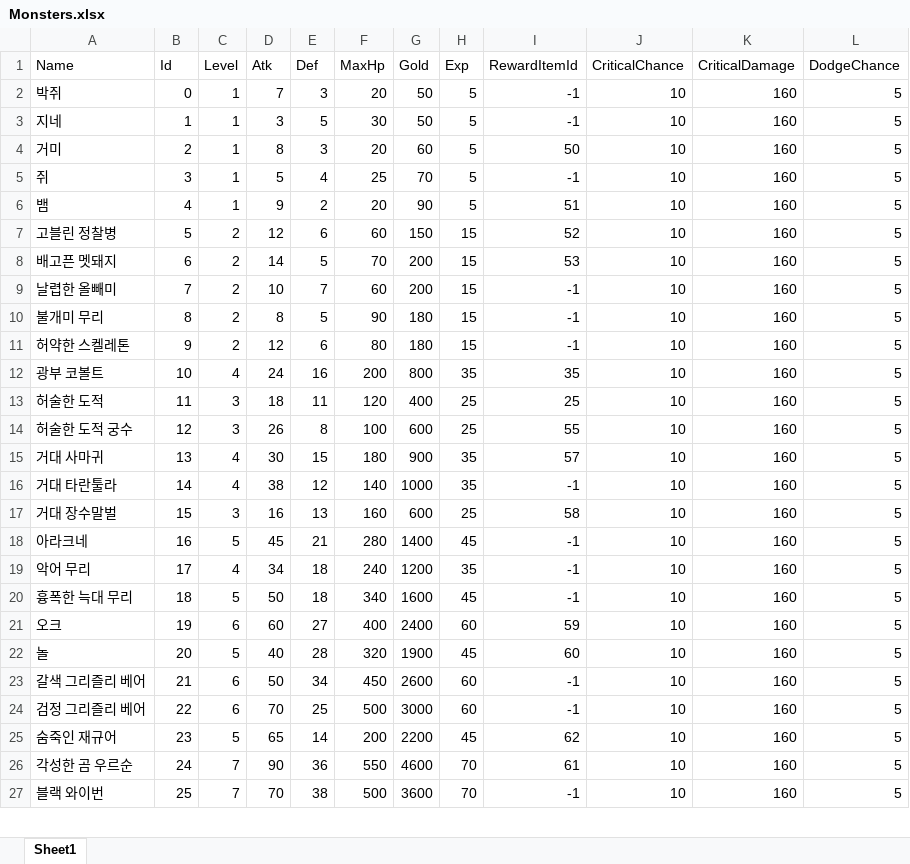
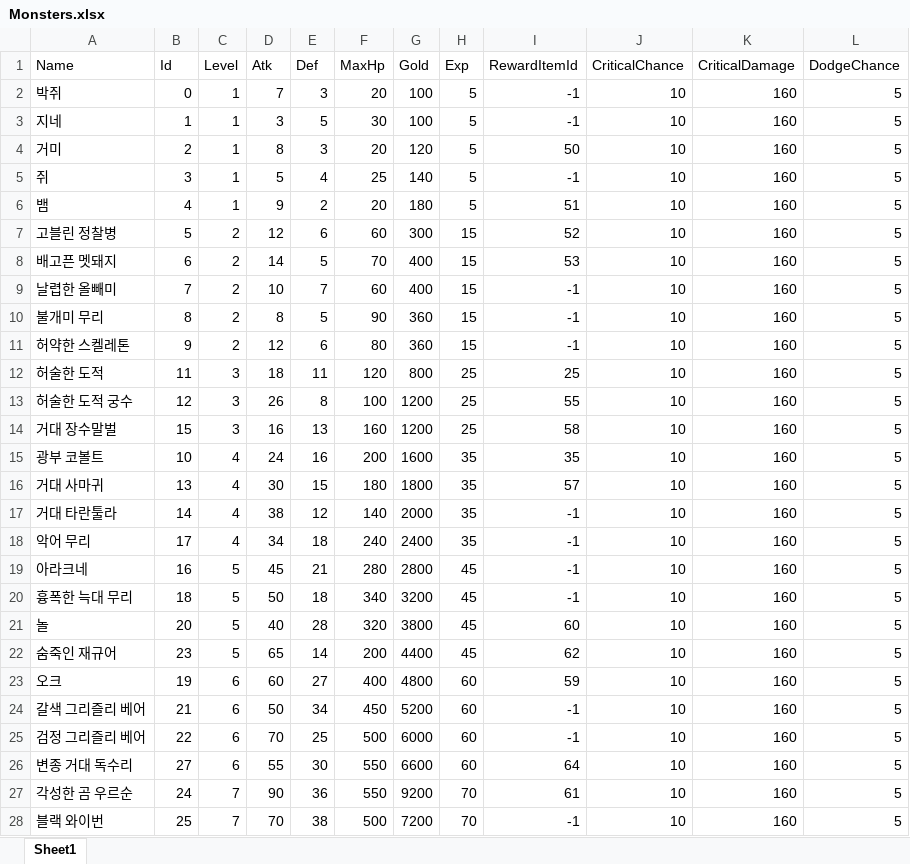
Before and after one commit to homebd/TeamTextRPG, an Excel workbook: TeamTextRPG/Data/Excel/Monsters.xlsx, sheet Sheet1, drawn as a sheet; only a part is shown; values as stored, in another font and other column widths than the file's, no borders; removed rows and columns are numbered as before the commit, all else as after; the diff covers the shown part only; the diff names each change by its address in the sheet, - before the commit and + after, or states it on an @@ line.

Commit message:
goldReward, restCost, DamageFormular modified

```diff
--- a/TeamTextRPG/Data/Excel/Monsters.xlsx (sheet Sheet1)
+++ b/TeamTextRPG/Data/Excel/Monsters.xlsx (sheet Sheet1)
-G2:G3 (Gold): 50
+G2:G3 (Gold): 100
-G4 (Gold): 60
+G4 (Gold): 120
-G5 (Gold): 70
+G5 (Gold): 140
-G6 (Gold): 90
+G6 (Gold): 180
-G7 (Gold): 150
+G7 (Gold): 300
-G8:G9 (Gold): 200
+G8:G9 (Gold): 400
-G10:G11 (Gold): 180
+G10:G11 (Gold): 360
-row 12: 광부 코볼트 | 10 | 4 | 24 | 16 | 200 | 800 | 35 | 35 | 10 | 160 | 5
-G12 (Gold): 400
+G12 (Gold): 800
-G13 (Gold): 600
+G13 (Gold): 1200
+row 14: 거대 장수말벌 | 15 | 3 | 16 | 13 | 160 | 1200 | 25 | 58 | 10 | 160 | 5
+row 15: 광부 코볼트 | 10 | 4 | 24 | 16 | 200 | 1600 | 35 | 35 | 10 | 160 | 5
-G16 (Gold): 900
+G16 (Gold): 1800
-G17 (Gold): 1000
+G17 (Gold): 2000
-row 17: 거대 장수말벌 | 15 | 3 | 16 | 13 | 160 | 600 | 25 | 58 | 10 | 160 | 5
-row 18: 아라크네 | 16 | 5 | 45 | 21 | 280 | 1400 | 45 | -1 | 10 | 160 | 5
-G18 (Gold): 1200
+G18 (Gold): 2400
+row 19: 아라크네 | 16 | 5 | 45 | 21 | 280 | 2800 | 45 | -1 | 10 | 160 | 5
-G20 (Gold): 1600
+G20 (Gold): 3200
-row 21: 오크 | 19 | 6 | 60 | 27 | 400 | 2400 | 60 | 59 | 10 | 160 | 5
-G21 (Gold): 1900
+G21 (Gold): 3800
+row 22: 숨죽인 재규어 | 23 | 5 | 65 | 14 | 200 | 4400 | 45 | 62 | 10 | 160 | 5
+row 23: 오크 | 19 | 6 | 60 | 27 | 400 | 4800 | 60 | 59 | 10 | 160 | 5
-G24 (Gold): 2600
+G24 (Gold): 5200
-G25 (Gold): 3000
+G25 (Gold): 6000
-row 25: 숨죽인 재규어 | 23 | 5 | 65 | 14 | 200 | 2200 | 45 | 62 | 10 | 160 | 5
+row 26: 변종 거대 독수리 | 27 | 6 | 55 | 30 | 550 | 6600 | 60 | 64 | 10 | 160 | 5
-G27 (Gold): 4600
+G27 (Gold): 9200
-G28 (Gold): 3600
+G28 (Gold): 7200
```
Also changed, not shown: 3 added rows, 4 removed rows and 11 edited cells elsewhere in this sheet, 4 other files.
